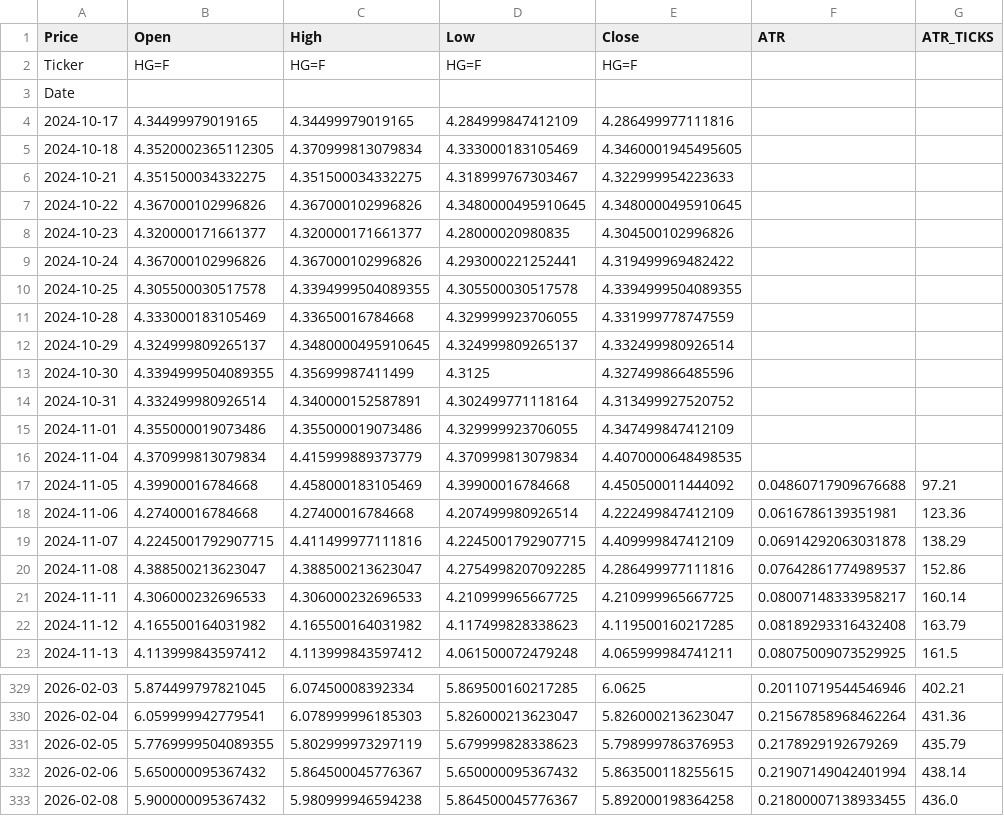
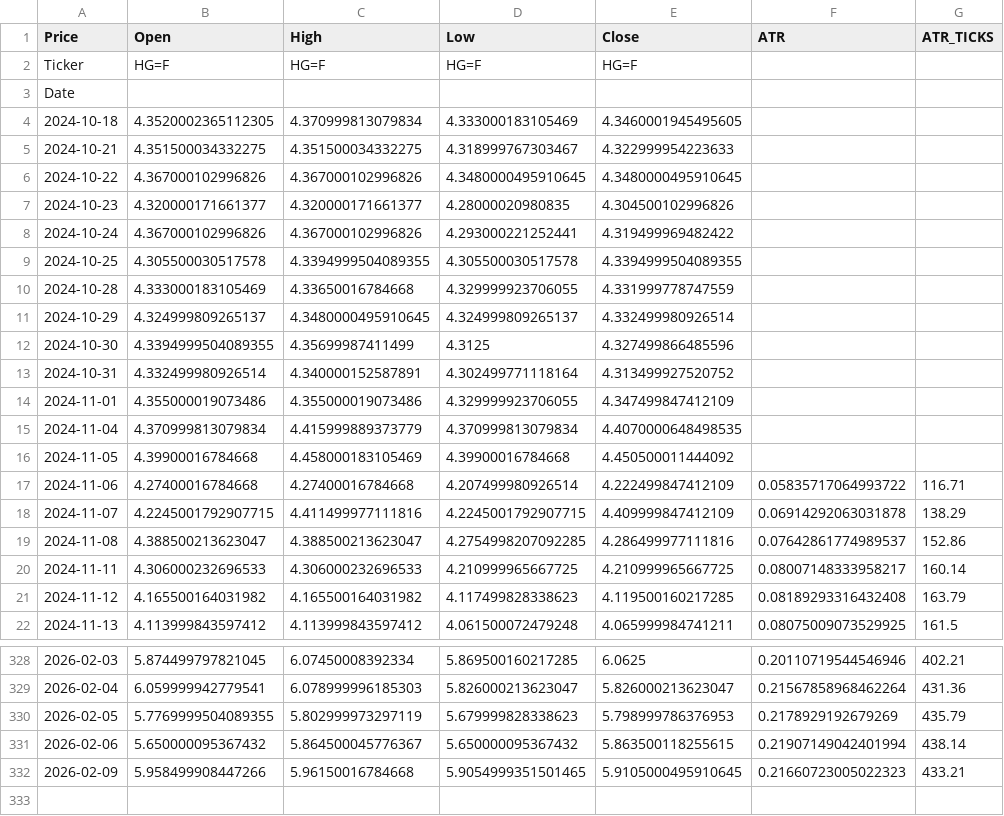
Before and after one commit to tusiklavan13/QuickLot, a CSV file: history/HG.csv, drawn as a sheet; only a part is shown, gaps mark what is left out.

```diff
--- a/history/HG.csv
+++ b/history/HG.csv
@@ -3,3 +3,2 @@ Ticker,HG=F,HG=F,HG=F,HG=F,,
 Date,,,,,,
-2024-10-17,4.34499979019165,4.34499979019165,4.284999847412109,4.286499977111816,,
 2024-10-18,4.3520002365112305,4.370999813079834,4.333000183105469,4.3460001945495605,,
@@ -16,4 +15,4 @@ Date,,,,,,
 2024-11-04,4.370999813079834,4.415999889373779,4.370999813079834,4.4070000648498535,,
-2024-11-05,4.39900016784668,4.458000183105469,4.39900016784668,4.450500011444092,0.04860717909676688,97.21
-2024-11-06,4.27400016784668,4.27400016784668,4.207499980926514,4.222499847412109,0.0616786139351981,123.36
+2024-11-05,4.39900016784668,4.458000183105469,4.39900016784668,4.450500011444092,,
+2024-11-06,4.27400016784668,4.27400016784668,4.207499980926514,4.222499847412109,0.05835717064993722,116.71
 2024-11-07,4.2245001792907715,4.411499977111816,4.2245001792907715,4.409999847412109,0.06914292063031878,138.29
@@ -332,2 +331,2 @@ Date,,,,,,
 2026-02-06,5.650000095367432,5.864500045776367,5.650000095367432,5.863500118255615,0.21907149042401994,438.14
-2026-02-08,5.900000095367432,5.980999946594238,5.864500045776367,5.892000198364258,0.21800007138933455,436.0
+2026-02-09,5.958499908447266,5.96150016784668,5.9054999351501465,5.9105000495910645,0.21660723005022323,433.21
```
Also changed, not shown: history/CL.csv, history/MCL.csv, 16 other files.
